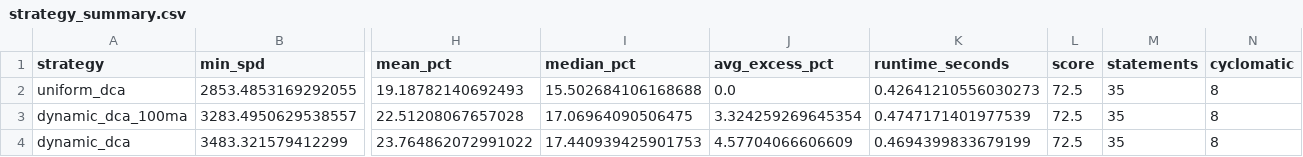
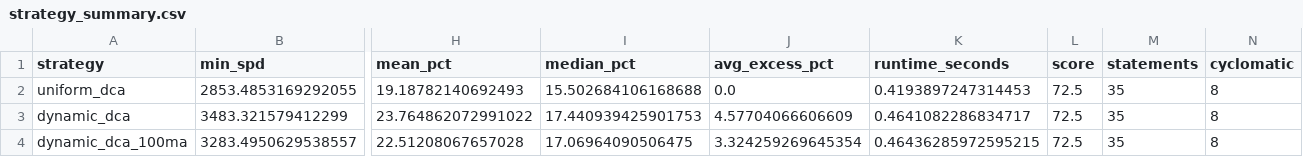
Before and after one commit to hypertrial/hypertrial, a CSV file: results/strategy_summary.csv, drawn as a sheet; only a part is shown, gaps mark what is left out; removed rows and columns are numbered as before the commit, all else as after; rows hold the shown columns only; the diff names each change by its address in the sheet, - before the commit and + after, or states it on an @@ line.

```diff
--- a/results/strategy_summary.csv
+++ b/results/strategy_summary.csv
-K2 (runtime_seconds): 0.42641210556030273
+K2 (runtime_seconds): 0.4193897247314453
-row 3: dynamic_dca_100ma | 3283.4950629538557 | 22.51208067657028 | 17.06964090506475 | 3.324259269645354 | 0.4747171401977539 | 72.5 | 35 | 8
-K3 (runtime_seconds): 0.4694399833679199
+K3 (runtime_seconds): 0.4641082286834717
+row 4: dynamic_dca_100ma | 3283.4950629538557 | 22.51208067657028 | 17.06964090506475 | 3.324259269645354 | 0.46436285972595215 | 72.5 | 35 | 8
```
Also changed, not shown: results/spd_by_cycle.csv, 2 other files.
